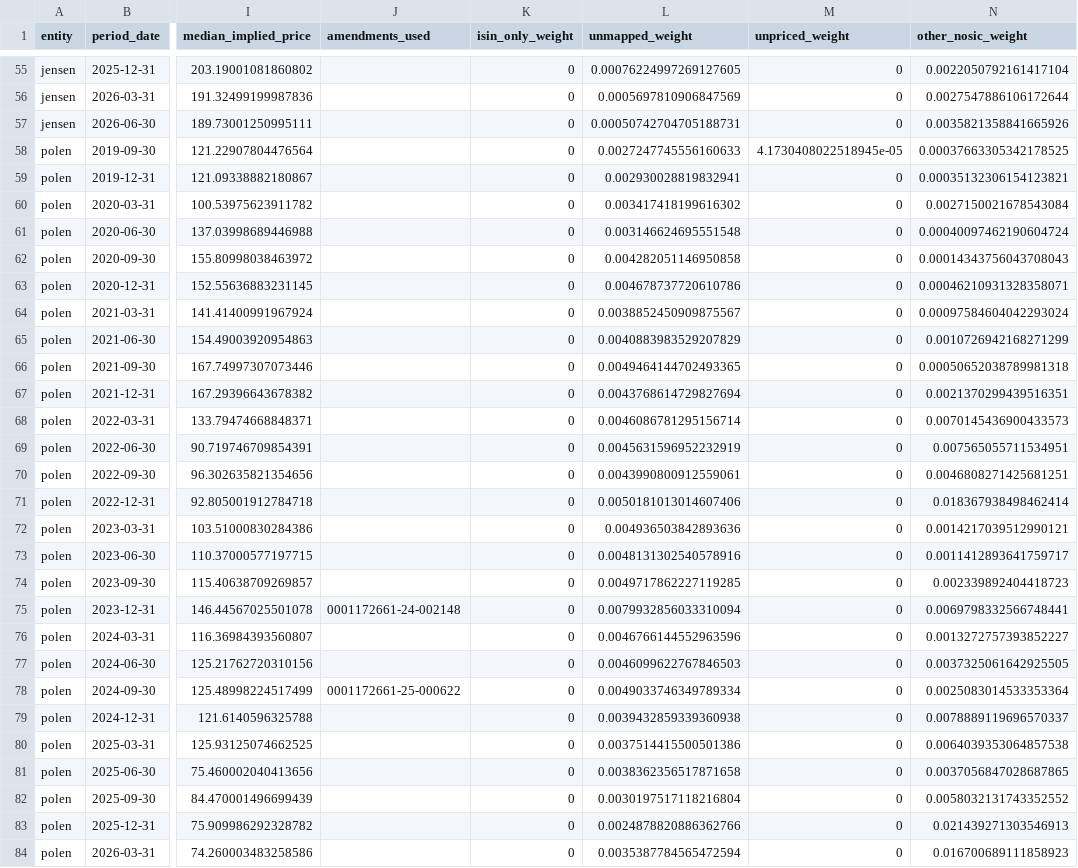
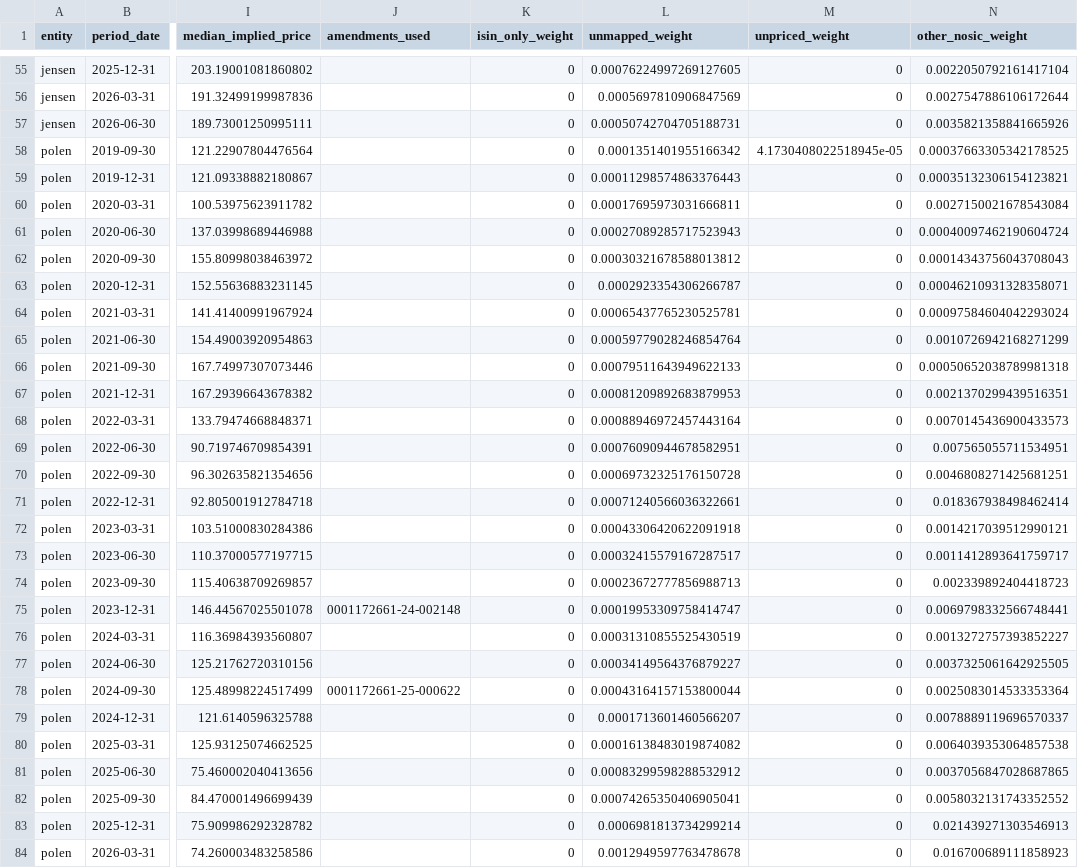
Before and after one commit to uty101/Attribution-Engine-On-Real-Holdings, a CSV file: outputs/tables/coverage.csv, drawn as a sheet; only a part is shown, gaps mark what is left out; the diff covers the shown part only; the diff names each change by its address in the sheet, - before the commit and + after, or states it on an @@ line.

```diff
--- a/outputs/tables/coverage.csv
+++ b/outputs/tables/coverage.csv
-L58 (unmapped_weight): 0.0027247745556160633
+L58 (unmapped_weight): 0.0001351401955166342
-L59 (unmapped_weight): 0.002930028819832941
+L59 (unmapped_weight): 0.00011298574863376443
-L60 (unmapped_weight): 0.003417418199616302
+L60 (unmapped_weight): 0.00017695973031666811
-L61 (unmapped_weight): 0.003146624695551548
+L61 (unmapped_weight): 0.00027089285717523943
-L62 (unmapped_weight): 0.004282051146950858
+L62 (unmapped_weight): 0.00030321678588013812
-L63 (unmapped_weight): 0.004678737720610786
+L63 (unmapped_weight): 0.0002923354306266787
-L64 (unmapped_weight): 0.0038852450909875567
+L64 (unmapped_weight): 0.00065437765230525781
-L65 (unmapped_weight): 0.0040883983529207829
+L65 (unmapped_weight): 0.00059779028246854764
-L66 (unmapped_weight): 0.0049464144702493365
+L66 (unmapped_weight): 0.00079511643949622133
-L67 (unmapped_weight): 0.0043768614729827694
+L67 (unmapped_weight): 0.00081209892683879953
-L68 (unmapped_weight): 0.0046086781295156714
+L68 (unmapped_weight): 0.00088946972457443164
-L69 (unmapped_weight): 0.0045631596952232919
+L69 (unmapped_weight): 0.00076090944678582951
-L70 (unmapped_weight): 0.0043990800912559061
+L70 (unmapped_weight): 0.00069732325176150728
-L71 (unmapped_weight): 0.0050181013014607406
+L71 (unmapped_weight): 0.00071240566036322661
-L72 (unmapped_weight): 0.004936503842893636
+L72 (unmapped_weight): 0.00043306420622091918
-L73 (unmapped_weight): 0.0048131302540578916
+L73 (unmapped_weight): 0.00032415579167287517
-L74 (unmapped_weight): 0.0049717862227119285
+L74 (unmapped_weight): 0.00023672777856988713
-L75 (unmapped_weight): 0.0079932856033310094
+L75 (unmapped_weight): 0.00019953309758414747
-L76 (unmapped_weight): 0.0046766144552963596
+L76 (unmapped_weight): 0.00031310855525430519
-L77 (unmapped_weight): 0.0046099622767846503
+L77 (unmapped_weight): 0.00034149564376879227
-L78 (unmapped_weight): 0.0049033746349789334
+L78 (unmapped_weight): 0.00043164157153800044
-L79 (unmapped_weight): 0.0039432859339360938
+L79 (unmapped_weight): 0.0001713601460566207
-L80 (unmapped_weight): 0.0037514415500501386
+L80 (unmapped_weight): 0.00016138483019874082
-L81 (unmapped_weight): 0.0038362356517871658
+L81 (unmapped_weight): 0.00083299598288532912
-L82 (unmapped_weight): 0.0030197517118216804
+L82 (unmapped_weight): 0.00074265350406905041
-L83 (unmapped_weight): 0.0024878820886362766
+L83 (unmapped_weight): 0.0006981813734299214
-L84 (unmapped_weight): 0.0035387784565472594
+L84 (unmapped_weight): 0.0012949597763478678
```
Also changed, not shown: 165 edited cells elsewhere in this file, data/raw/prices/missing.csv, data/raw/sec/sic.csv, 9 other files.
